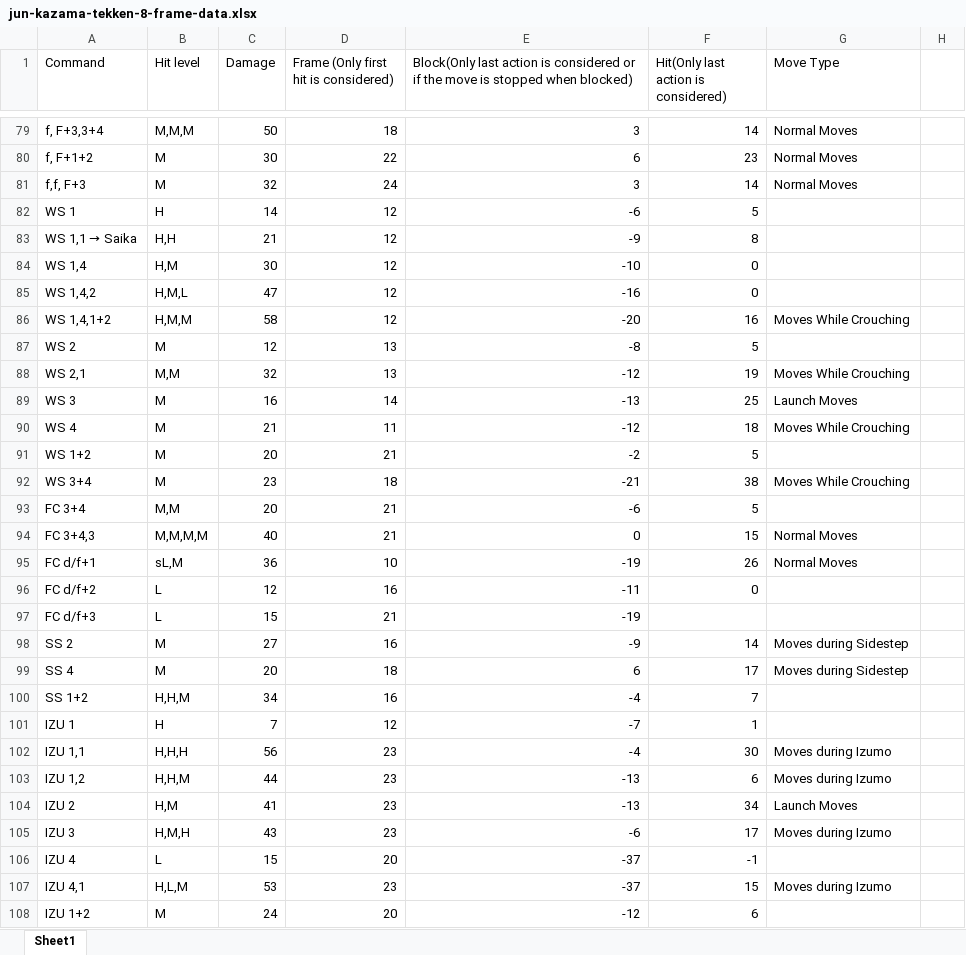
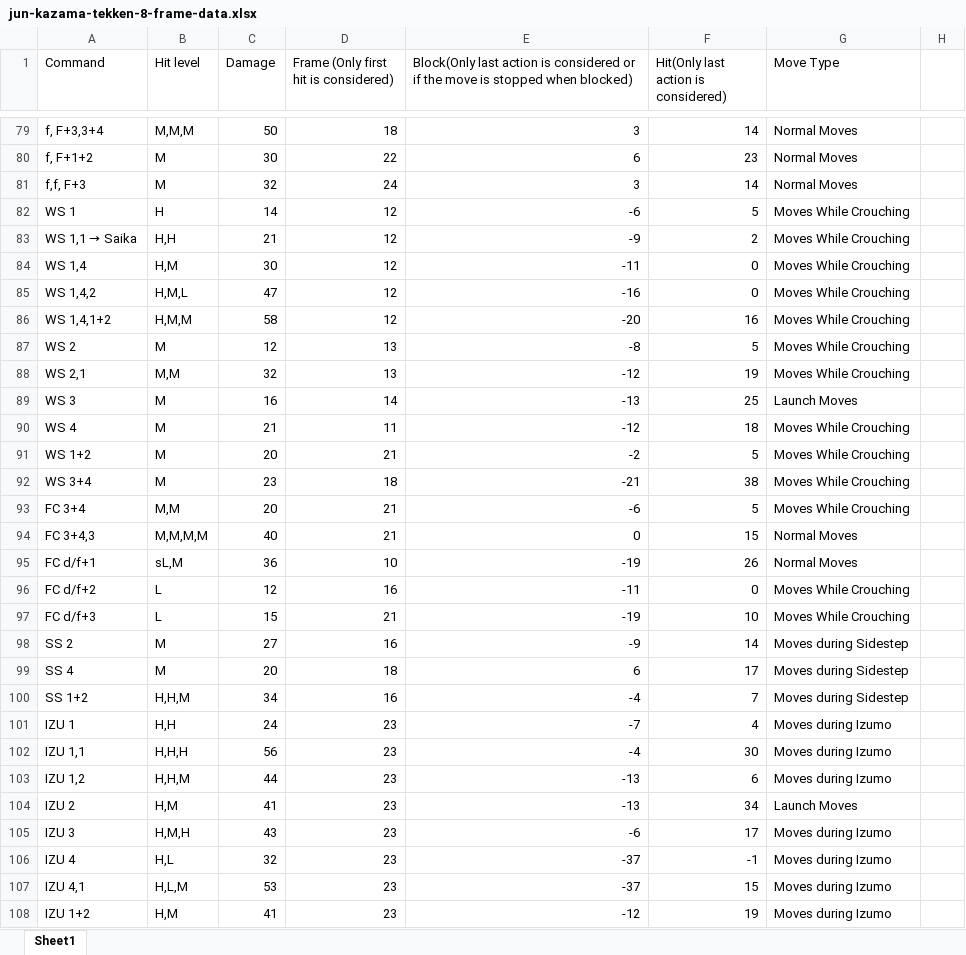
Before and after one commit to sakan811/Tekken-8-Jun-Kazama-Data-Analysis-Showcase, an Excel workbook: jun_kazama_data/jun-kazama-tekken-8-frame-data.xlsx, sheet Sheet1, drawn as a sheet; only a part is shown, gaps mark what is left out; values as stored, in another font and other column widths than the file's, no cell formats; the diff covers the shown part only; the diff names each change by its address in the sheet, - before the commit and + after, or states it on an @@ line.

```diff
--- a/jun_kazama_data/jun-kazama-tekken-8-frame-data.xlsx (sheet Sheet1)
+++ b/jun_kazama_data/jun-kazama-tekken-8-frame-data.xlsx (sheet Sheet1)
-G82:G85 (Move Type): (empty)
+G82:G85 (Move Type): Moves While Crouching
-F83: 8
+F83: 2
-E84: -10
+E84: -11
-G87 (Move Type): (empty)
+G87 (Move Type): Moves While Crouching
-G91 (Move Type): (empty)
+G91 (Move Type): Moves While Crouching
-G93 (Move Type): (empty)
+G93 (Move Type): Moves While Crouching
-G96:G97 (Move Type): (empty)
+G96:G97 (Move Type): Moves While Crouching
-F97: (empty)
+F97: 10
-G100 (Move Type): (empty)
+G100 (Move Type): Moves during Sidestep
-B101 (Hit level): H
+B101 (Hit level): H,H
-C101 (Damage): 7
+C101 (Damage): 24
-D101: 12
+D101: 23
-F101: 1
+F101: 4
-G101 (Move Type): (empty)
+G101 (Move Type): Moves during Izumo
-B106 (Hit level): L
+B106 (Hit level): H,L
-C106 (Damage): 15
+C106 (Damage): 32
-D106: 20
+D106: 23
-G106 (Move Type): (empty)
+G106 (Move Type): Moves during Izumo
-B108 (Hit level): M
+B108 (Hit level): H,M
-C108 (Damage): 24
+C108 (Damage): 41
-D108: 20
+D108: 23
-F108: 6
+F108: 19
-G108 (Move Type): (empty)
+G108 (Move Type): Moves during Izumo
```
Also changed, not shown: 1 added row and 63 edited cells elsewhere in this sheet, cell formats, 13 other files.
